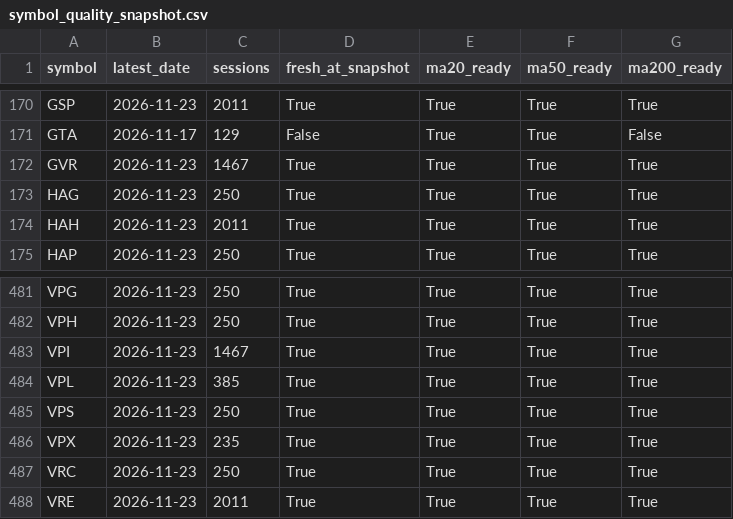
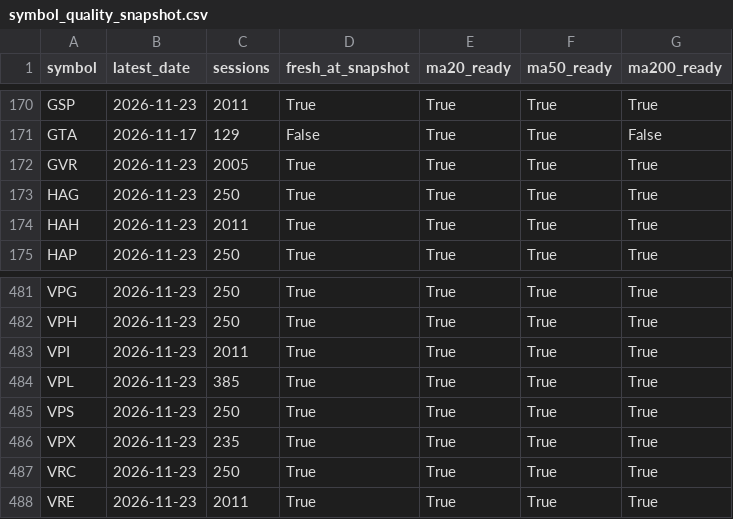
Before and after one commit to yunaduong2022-prog/tram-tin-hieu-ck, a CSV file: data/symbol_quality_snapshot.csv, drawn as a sheet; only a part is shown, gaps mark what is left out.

Commit message:
Preserve complete R2 EOD history and synchronize 496-symbol metadata

```diff
--- a/data/symbol_quality_snapshot.csv
+++ b/data/symbol_quality_snapshot.csv
@@ -171,3 +171,3 @@ GSP,2026-11-23,2011,True,True,True,True
 GTA,2026-11-17,129,False,True,True,False
-GVR,2026-11-23,1467,True,True,True,True
+GVR,2026-11-23,2005,True,True,True,True
 HAG,2026-11-23,250,True,True,True,True
@@ -482,3 +482,3 @@ VPG,2026-11-23,250,True,True,True,True
 VPH,2026-11-23,250,True,True,True,True
-VPI,2026-11-23,1467,True,True,True,True
+VPI,2026-11-23,2011,True,True,True,True
 VPL,2026-11-23,385,True,True,True,True
```
Also changed, not shown: 2 other files.
